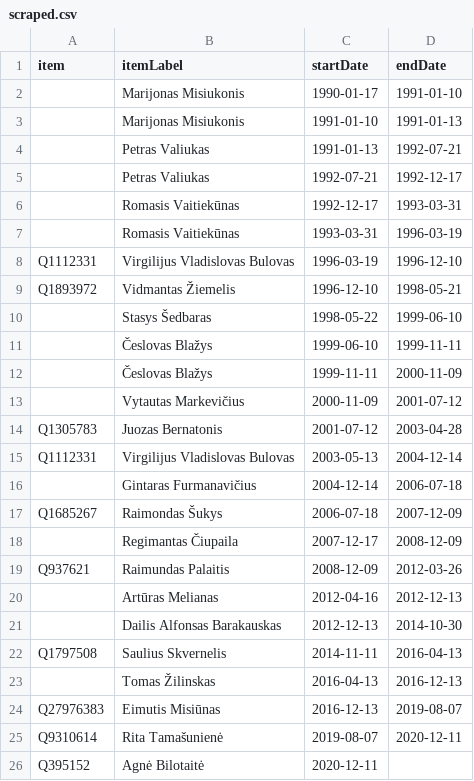
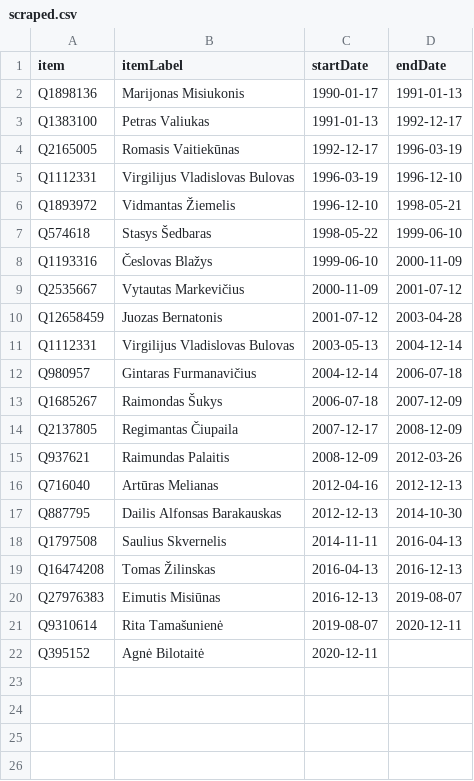
Before and after one commit to every-politician-scrapers/lithuania, a CSV file: sources/interior-minister/scraped.csv, drawn as a sheet.

Commit message:
compare ltwiki Interior Ministers

```diff
--- a/sources/interior-minister/scraped.csv
+++ b/sources/interior-minister/scraped.csv
@@ -1,24 +1,20 @@
 item,itemLabel,startDate,endDate
-,Marijonas Misiukonis,1990-01-17,1991-01-10
-,Marijonas Misiukonis,1991-01-10,1991-01-13
-,Petras Valiukas,1991-01-13,1992-07-21
-,Petras Valiukas,1992-07-21,1992-12-17
-,Romasis Vaitiekūnas,1992-12-17,1993-03-31
-,Romasis Vaitiekūnas,1993-03-31,1996-03-19
+Q1898136,Marijonas Misiukonis,1990-01-17,1991-01-13
+Q1383100,Petras Valiukas,1991-01-13,1992-12-17
+Q2165005,Romasis Vaitiekūnas,1992-12-17,1996-03-19
 Q1112331,Virgilijus Vladislovas Bulovas,1996-03-19,1996-12-10
 Q1893972,Vidmantas Žiemelis,1996-12-10,1998-05-21
-,Stasys Šedbaras,1998-05-22,1999-06-10
-,Česlovas Blažys,1999-06-10,1999-11-11
-,Česlovas Blažys,1999-11-11,2000-11-09
-,Vytautas Markevičius,2000-11-09,2001-07-12
-Q1305783,Juozas Bernatonis,2001-07-12,2003-04-28
+Q574618,Stasys Šedbaras,1998-05-22,1999-06-10
+Q1193316,Česlovas Blažys,1999-06-10,2000-11-09
+Q2535667,Vytautas Markevičius,2000-11-09,2001-07-12
+Q12658459,Juozas Bernatonis,2001-07-12,2003-04-28
 Q1112331,Virgilijus Vladislovas Bulovas,2003-05-13,2004-12-14
-,Gintaras Furmanavičius,2004-12-14,2006-07-18
+Q980957,Gintaras Furmanavičius,2004-12-14,2006-07-18
 Q1685267,Raimondas Šukys,2006-07-18,2007-12-09
-,Regimantas Čiupaila,2007-12-17,2008-12-09
+Q2137805,Regimantas Čiupaila,2007-12-17,2008-12-09
 Q937621,Raimundas Palaitis,2008-12-09,2012-03-26
-,Artūras Melianas,2012-04-16,2012-12-13
-,Dailis Alfonsas Barakauskas,2012-12-13,2014-10-30
+Q716040,Artūras Melianas,2012-04-16,2012-12-13
+Q887795,Dailis Alfonsas Barakauskas,2012-12-13,2014-10-30
 Q1797508,Saulius Skvernelis,2014-11-11,2016-04-13
-,Tomas Žilinskas,2016-04-13,2016-12-13
+Q16474208,Tomas Žilinskas,2016-04-13,2016-12-13
 Q27976383,Eimutis Misiūnas,2016-12-13,2019-08-07
```
Also changed, not shown: sources/interior-minister/diff.csv, 2 other files.
